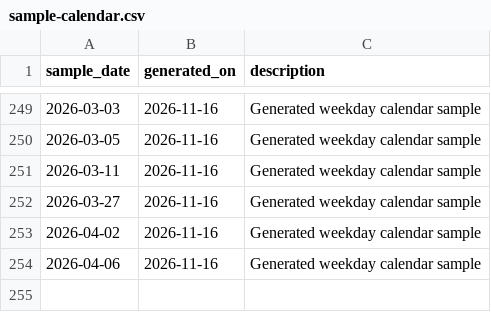
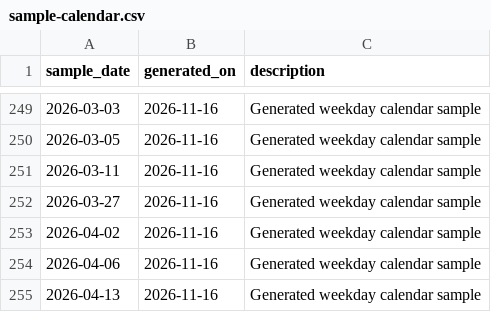
Before and after one commit to skpatil6201/resume-builder, a CSV file: sample-calendar.csv, drawn as a sheet; only a part is shown, gaps mark what is left out; the diff names each change by its address in the sheet, - before the commit and + after, or states it on an @@ line.

Commit message:
updated calendar entries

```diff
--- a/sample-calendar.csv
+++ b/sample-calendar.csv
+row 255: 2026-04-13 | 2026-11-16 | Generated weekday calendar sample
```
